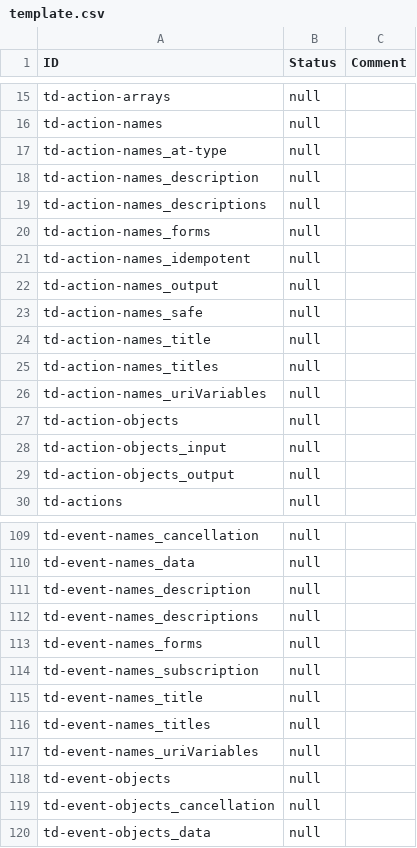
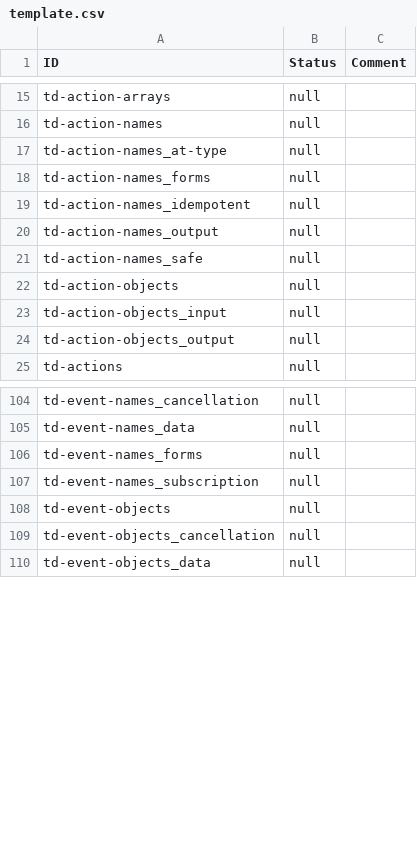
Before and after one commit to w3c/wot-thing-description, a CSV file: testing/inputs/results/template.csv, drawn as a sheet; only a part is shown, gaps mark what is left out; the diff covers the shown part only.

```diff
--- a/testing/inputs/results/template.csv
+++ b/testing/inputs/results/template.csv
@@ -17,4 +17,2 @@
 "td-action-names_at-type","null",
-"td-action-names_description","null",
-"td-action-names_descriptions","null",
 "td-action-names_forms","null",
@@ -23,5 +21,2 @@
 "td-action-names_safe","null",
-"td-action-names_title","null",
-"td-action-names_titles","null",
-"td-action-names_uriVariables","null",
 "td-action-objects","null",
@@ -110,9 +105,4 @@
 "td-event-names_data","null",
-"td-event-names_description","null",
-"td-event-names_descriptions","null",
 "td-event-names_forms","null",
 "td-event-names_subscription","null",
-"td-event-names_title","null",
-"td-event-names_titles","null",
-"td-event-names_uriVariables","null",
 "td-event-objects","null",
```
Also changed, not shown: 4 removed rows elsewhere in this file, testing/suppressed.csv, 1 other file.
